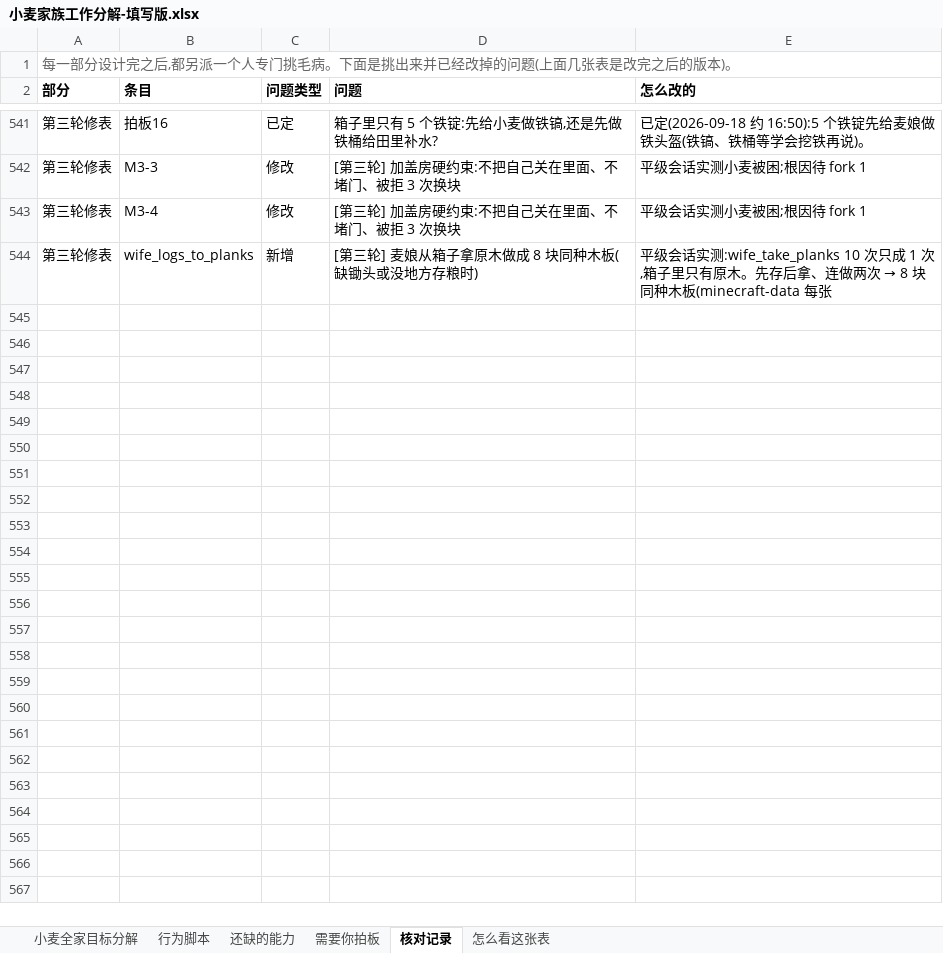
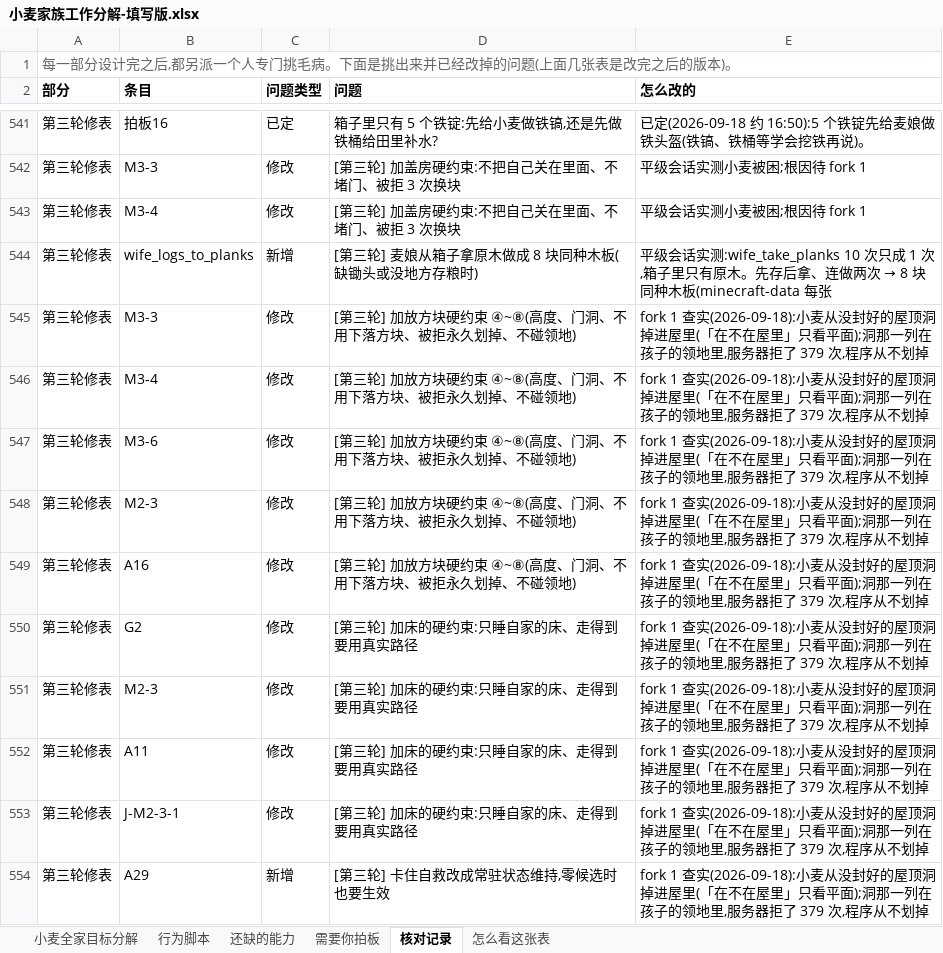
Before and after one commit to howard-bear/mineflayer, an Excel workbook: ai-player/goal-table/小麦家族工作分解-填写版.xlsx, sheet 核对记录, drawn as a sheet; only a part is shown, gaps mark what is left out; values as stored, in another font and other column widths than the file's, no borders; the diff names each change by its address in the sheet, - before the commit and + after, or states it on an @@ line.

```diff
--- a/ai-player/goal-table/小麦家族工作分解-填写版.xlsx (sheet 核对记录)
+++ b/ai-player/goal-table/小麦家族工作分解-填写版.xlsx (sheet 核对记录)
+row 545: 第三轮修表 | M3-3 | 修改 | [第三轮] 加放方块硬约束 ④~⑧(高度、门洞、不用下落方块、被拒永久划掉、不碰领地) | fork 1 查实(2026-09-18):小麦从没封好的屋顶洞掉进屋里(「在不在屋里」只看平面);洞那一列在孩子的领地里,服务器拒了 379 次,程序从不划掉
+row 546: 第三轮修表 | M3-4 | 修改 | [第三轮] 加放方块硬约束 ④~⑧(高度、门洞、不用下落方块、被拒永久划掉、不碰领地) | fork 1 查实(2026-09-18):小麦从没封好的屋顶洞掉进屋里(「在不在屋里」只看平面);洞那一列在孩子的领地里,服务器拒了 379 次,程序从不划掉
+row 547: 第三轮修表 | M3-6 | 修改 | [第三轮] 加放方块硬约束 ④~⑧(高度、门洞、不用下落方块、被拒永久划掉、不碰领地) | fork 1 查实(2026-09-18):小麦从没封好的屋顶洞掉进屋里(「在不在屋里」只看平面);洞那一列在孩子的领地里,服务器拒了 379 次,程序从不划掉
+row 548: 第三轮修表 | M2-3 | 修改 | [第三轮] 加放方块硬约束 ④~⑧(高度、门洞、不用下落方块、被拒永久划掉、不碰领地) | fork 1 查实(2026-09-18):小麦从没封好的屋顶洞掉进屋里(「在不在屋里」只看平面);洞那一列在孩子的领地里,服务器拒了 379 次,程序从不划掉
+row 549: 第三轮修表 | A16 | 修改 | [第三轮] 加放方块硬约束 ④~⑧(高度、门洞、不用下落方块、被拒永久划掉、不碰领地) | fork 1 查实(2026-09-18):小麦从没封好的屋顶洞掉进屋里(「在不在屋里」只看平面);洞那一列在孩子的领地里,服务器拒了 379 次,程序从不划掉
+row 550: 第三轮修表 | G2 | 修改 | [第三轮] 加床的硬约束:只睡自家的床、走得到要用真实路径 | fork 1 查实(2026-09-18):小麦从没封好的屋顶洞掉进屋里(「在不在屋里」只看平面);洞那一列在孩子的领地里,服务器拒了 379 次,程序从不划掉
+row 551: 第三轮修表 | M2-3 | 修改 | [第三轮] 加床的硬约束:只睡自家的床、走得到要用真实路径 | fork 1 查实(2026-09-18):小麦从没封好的屋顶洞掉进屋里(「在不在屋里」只看平面);洞那一列在孩子的领地里,服务器拒了 379 次,程序从不划掉
+row 552: 第三轮修表 | A11 | 修改 | [第三轮] 加床的硬约束:只睡自家的床、走得到要用真实路径 | fork 1 查实(2026-09-18):小麦从没封好的屋顶洞掉进屋里(「在不在屋里」只看平面);洞那一列在孩子的领地里,服务器拒了 379 次,程序从不划掉
+row 553: 第三轮修表 | J-M2-3-1 | 修改 | [第三轮] 加床的硬约束:只睡自家的床、走得到要用真实路径 | fork 1 查实(2026-09-18):小麦从没封好的屋顶洞掉进屋里(「在不在屋里」只看平面);洞那一列在孩子的领地里,服务器拒了 379 次,程序从不划掉
+row 554: 第三轮修表 | A29 | 新增 | [第三轮] 卡住自救改成常驻状态维持,零候选时也要生效 | fork 1 查实(2026-09-18):小麦从没封好的屋顶洞掉进屋里(「在不在屋里」只看平面);洞那一列在孩子的领地里,服务器拒了 379 次,程序从不划掉
```
Also changed, not shown: sheet 小麦全家目标分解, 1 other file.
